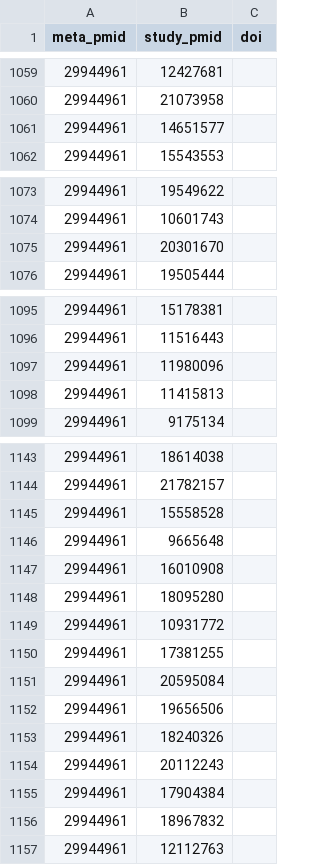
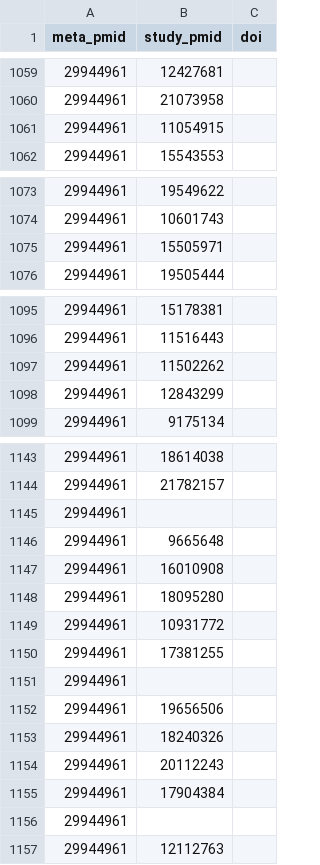
Before and after one commit to neurostuff/neurometabench, a CSV file: data/included_studies.csv, drawn as a sheet; only a part is shown, gaps mark what is left out; the diff covers the shown part only.

```diff
--- a/data/included_studies.csv
+++ b/data/included_studies.csv
@@ -1060,3 +1060,3 @@ meta_pmid,study_pmid,doi
 29944961,21073958,
-29944961,14651577,
+29944961,11054915,
 29944961,15543553,
@@ -1074,3 +1074,3 @@ meta_pmid,study_pmid,doi
 29944961,10601743,
-29944961,20301670,
+29944961,15505971,
 29944961,19505444,
@@ -1096,4 +1096,4 @@ meta_pmid,study_pmid,doi
 29944961,11516443,
-29944961,11980096,
-29944961,11415813,
+29944961,11502262,
+29944961,12843299,
 29944961,9175134,
@@ -1144,3 +1144,3 @@ meta_pmid,study_pmid,doi
 29944961,21782157,
-29944961,15558528,
+29944961,,
 29944961,9665648,
@@ -1150,3 +1150,3 @@ meta_pmid,study_pmid,doi
 29944961,17381255,
-29944961,20595084,
+29944961,,
 29944961,19656506,
@@ -1155,3 +1155,3 @@ meta_pmid,study_pmid,doi
 29944961,17904384,
-29944961,18967832,
+29944961,,
 29944961,12112763,
```
Also changed, not shown: 9 edited cells elsewhere in this file.
